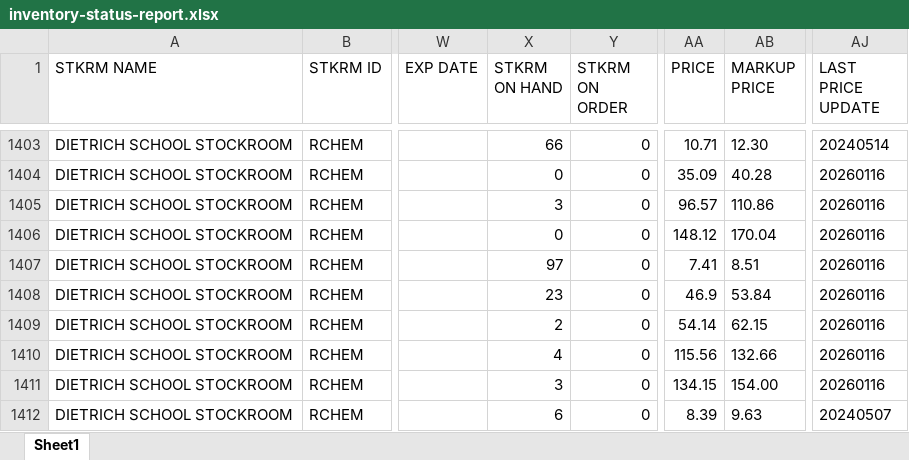
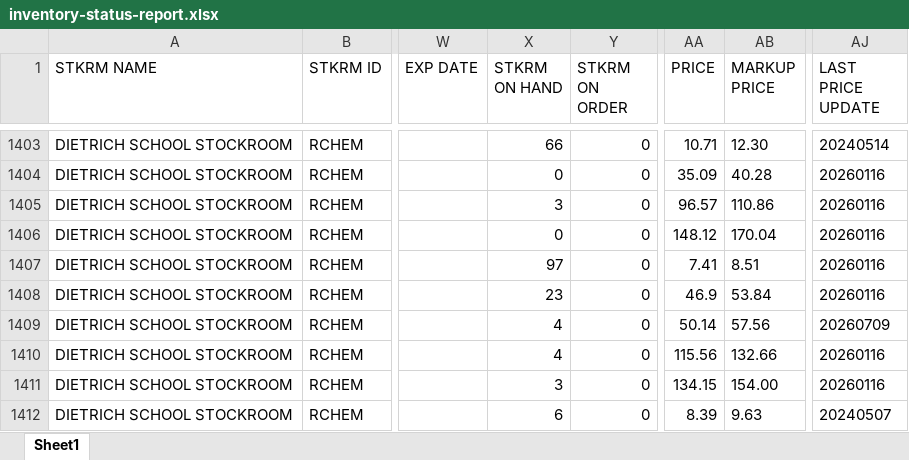
Before and after one commit to dssstockroom/dssstockroom.github.io, an Excel workbook: inventory-status-report.xlsx, sheet Sheet1, drawn as a sheet; only a part is shown, gaps mark what is left out; values as stored, in another font and other column widths than the file's, no borders; the diff covers the shown part only; the diff names each change by its address in the sheet, - before the commit and + after, or states it on an @@ line.

Commit message:
Add files via upload

```diff
--- a/inventory-status-report.xlsx (sheet Sheet1)
+++ b/inventory-status-report.xlsx (sheet Sheet1)
-X1409 (STKRM ON HAND): 2
+X1409 (STKRM ON HAND): 4
-AA1409 (PRICE): 54.14
+AA1409 (PRICE): 50.14
-AB1409 (MARKUP PRICE): 62.15
+AB1409 (MARKUP PRICE): 57.56
-AJ1409 (LAST PRICE UPDATE): 20260116
+AJ1409 (LAST PRICE UPDATE): 20260709
```
Also changed, not shown: 4 added rows and 65 edited cells elsewhere in this sheet.
